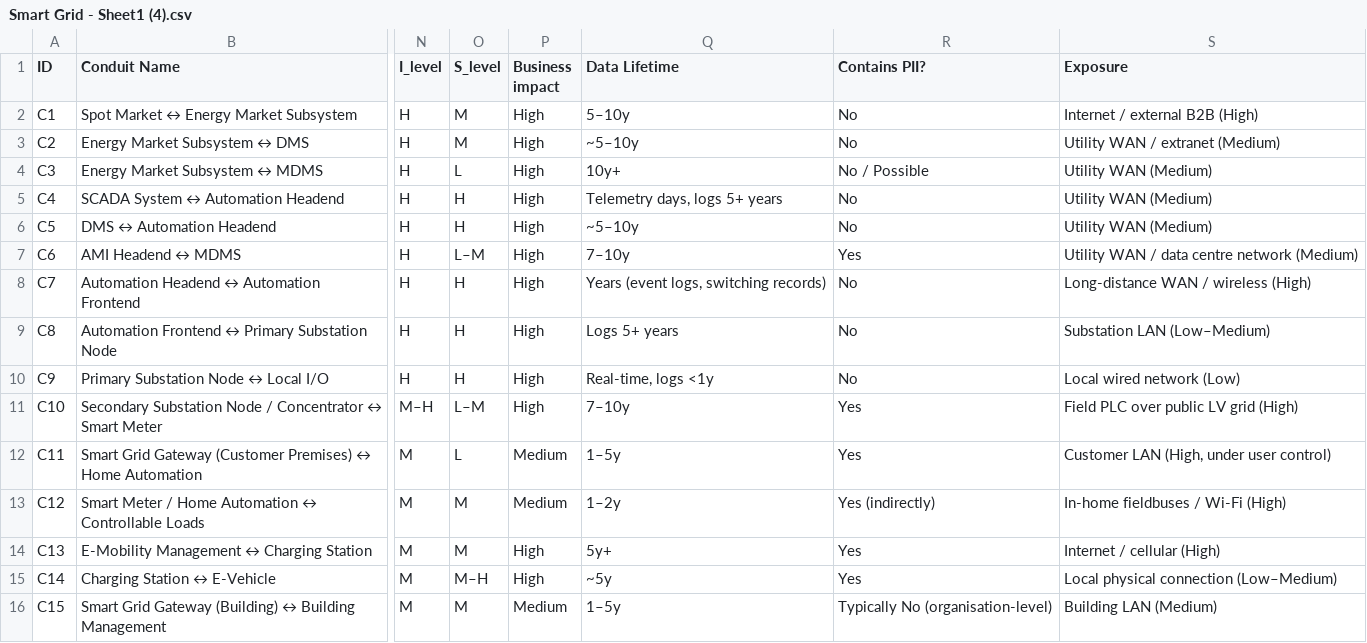
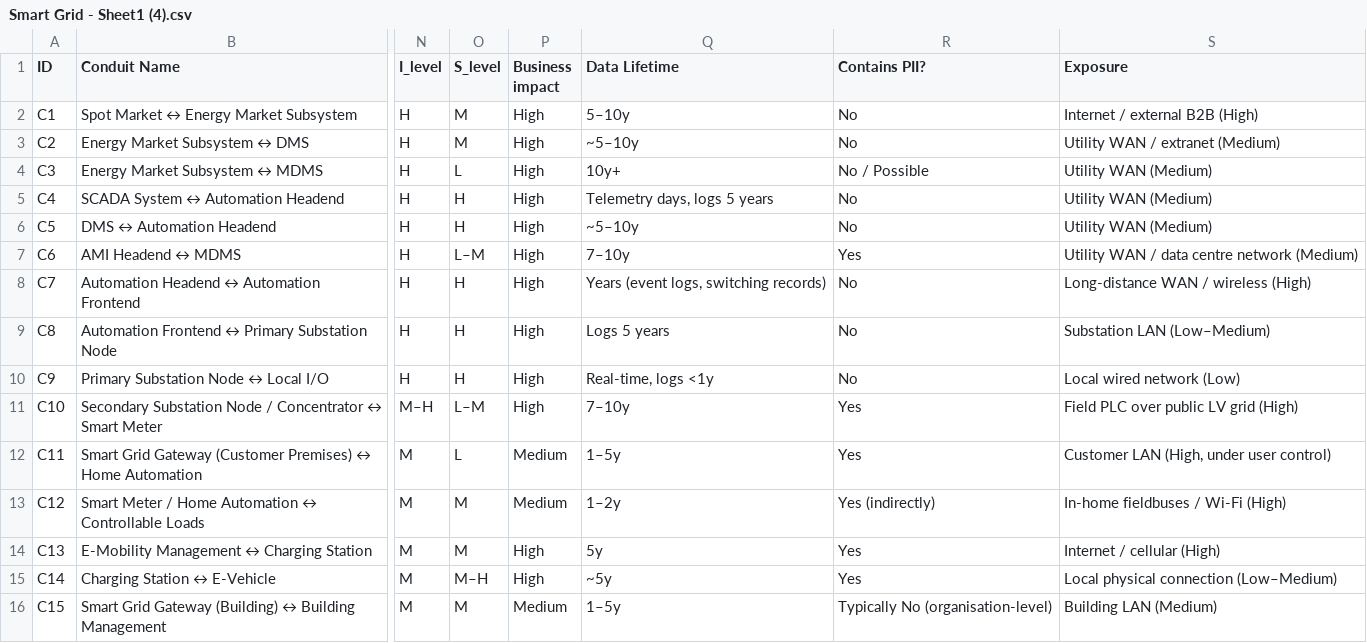
Before and after one commit to 3207-Rhims/Framework, a CSV file: Algoritthm implementation/data/Smart Grid - Sheet1 (4).csv, drawn as a sheet; only a part is shown, gaps mark what is left out; the diff names each change by its address in the sheet, - before the commit and + after, or states it on an @@ line.

Commit message:
Correct Smart Grid data lifetimes

```diff
--- a/Algoritthm implementation/data/Smart Grid - Sheet1 (4).csv
+++ b/Algoritthm implementation/data/Smart Grid - Sheet1 (4).csv
-Q5 (Data Lifetime): Telemetry days, logs 5+ years
+Q5 (Data Lifetime): Telemetry days, logs 5 years
-Q9 (Data Lifetime): Logs 5+ years
+Q9 (Data Lifetime): Logs 5 years
-Q14 (Data Lifetime): 5y+
+Q14 (Data Lifetime): 5y
```
